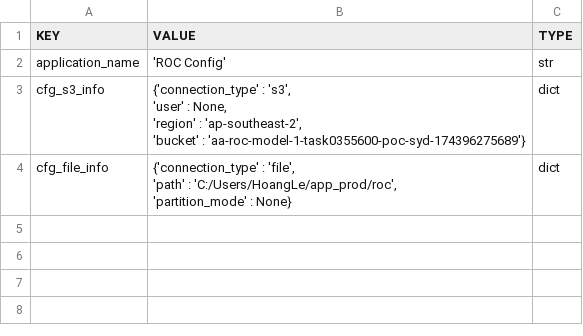
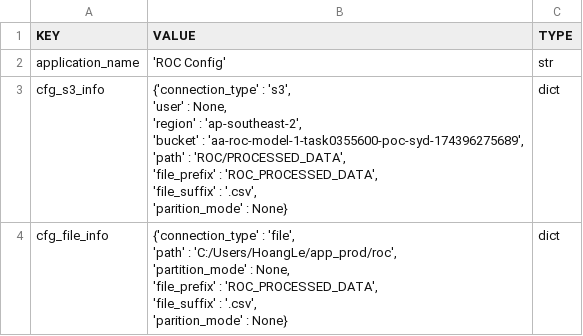
Before and after one commit to HarryLe95/Consilium_ROC_HOANG, a CSV file: app_prod/config/config.csv, drawn as a sheet.

```diff
--- a/app_prod/config/config.csv
+++ b/app_prod/config/config.csv
@@ -2,8 +2,15 @@ KEY,VALUE,TYPE
 application_name,'ROC Config',str
-cfg_s3_info,"{'connection_type' : 's3',
-              'user'   : None,
-              'region' : 'ap-southeast-2',
-              'bucket' : 'aa-roc-model-1-task0355600-poc-syd-174396275689'}",dict
-cfg_file_info,"{'connection_type' : 'file',
-                'path' : 'C:/Users/HoangLe/app_prod/roc',
-                'partition_mode' : None}",dict
+cfg_s3_info,"{'connection_type' : 's3',
+              'user'   : None,
+              'region' : 'ap-southeast-2',
+              'bucket' : 'aa-roc-model-1-task0355600-poc-syd-174396275689',
+              'path' : 'ROC/PROCESSED_DATA',
+              'file_prefix' : 'ROC_PROCESSED_DATA',
+              'file_suffix' : '.csv',
+              'parition_mode' : None}",dict
+cfg_file_info,"{'connection_type' : 'file',
+                'path' : 'C:/Users/HoangLe/app_prod/roc',
+                'partition_mode' : None,
+                'file_prefix' : 'ROC_PROCESSED_DATA',
+                'file_suffix' : '.csv',
+                'parition_mode' : None}",dict
```
Also changed, not shown: 6 other files.
